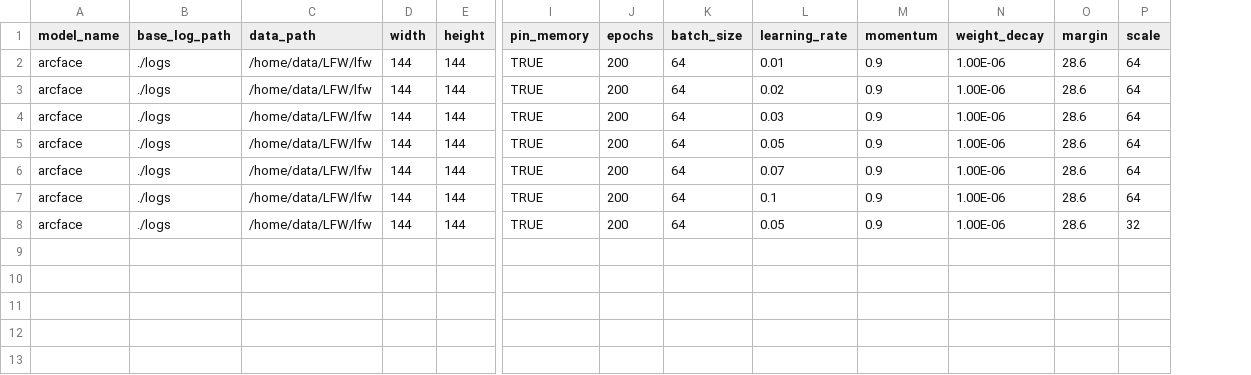
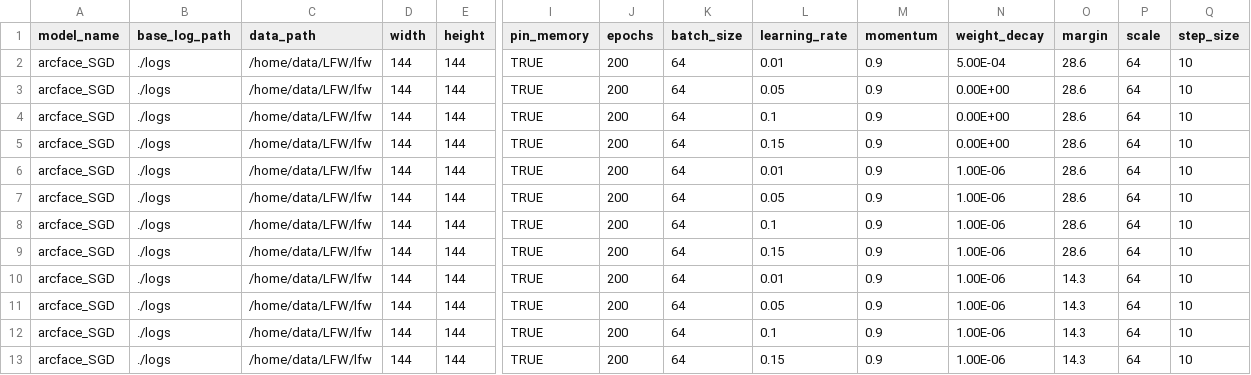
Before and after one commit to penguinone-cv/Arcface, a CSV file: setting.csv, drawn as a sheet; only a part is shown, gaps mark what is left out; addresses are those after the commit; rows hold the shown columns only; the diff names each change by its address in the sheet, - before the commit and + after, or states it on an @@ line.

```diff
--- a/setting.csv
+++ b/setting.csv
+column Q (step_size), rows 2-3: 10 | 10; rows 6-9: all 10; row 11: 10
-A2:A3 (model_name): arcface
+A2:A3 (model_name): arcface_SGD
-N2 (weight_decay): 1.00E-06
+N2 (weight_decay): 5.00E-04
-L3 (learning_rate): 0.02
+L3 (learning_rate): 0.05
-N3 (weight_decay): 1.00E-06
+N3 (weight_decay): 0.00E+00
+row 4: arcface_SGD | ./logs | /home/data/LFW/lfw | 144 | 144 | TRUE | 200 | 64 | 0.1 | 0.9 | 0.00E+00 | 28.6 | 64 | 10
+row 5: arcface_SGD | ./logs | /home/data/LFW/lfw | 144 | 144 | TRUE | 200 | 64 | 0.15 | 0.9 | 0.00E+00 | 28.6 | 64 | 10
-A6:A9 (model_name): arcface
+A6:A9 (model_name): arcface_SGD
-L6 (learning_rate): 0.03
+L6 (learning_rate): 0.01
-L8 (learning_rate): 0.07
+L8 (learning_rate): 0.1
-L9 (learning_rate): 0.1
+L9 (learning_rate): 0.15
+row 10: arcface_SGD | ./logs | /home/data/LFW/lfw | 144 | 144 | TRUE | 200 | 64 | 0.01 | 0.9 | 1.00E-06 | 14.3 | 64 | 10
-A11 (model_name): arcface
+A11 (model_name): arcface_SGD
-O11 (margin): 28.6
+O11 (margin): 14.3
-P11 (scale): 32
+P11 (scale): 64
+row 12: arcface_SGD | ./logs | /home/data/LFW/lfw | 144 | 144 | TRUE | 200 | 64 | 0.1 | 0.9 | 1.00E-06 | 14.3 | 64 | 10
+row 13: arcface_SGD | ./logs | /home/data/LFW/lfw | 144 | 144 | TRUE | 200 | 64 | 0.15 | 0.9 | 1.00E-06 | 14.3 | 64 | 10
```
Also changed, not shown: 3 other files.
